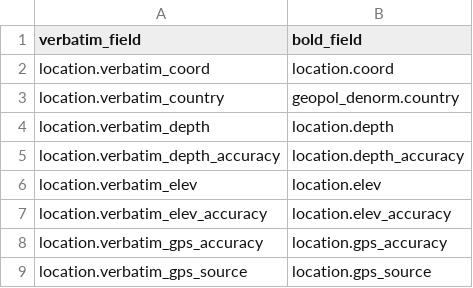
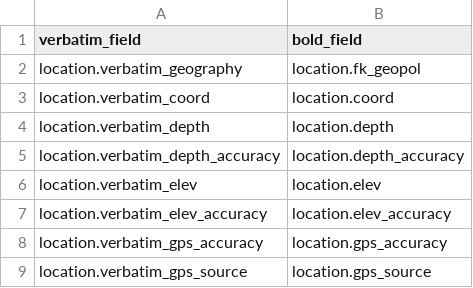
Before and after one commit to biolytica/BCDM-forensic-extension, a TSV file: mapping_verbatim_to_BOLD.tsv, drawn as a sheet; only a part is shown; the diff covers the shown part only.

Commit message:
Update mapping_verbatim_to_BOLD.tsv

```diff
--- a/mapping_verbatim_to_BOLD.tsv
+++ b/mapping_verbatim_to_BOLD.tsv
@@ -1,4 +1,4 @@
 verbatim_field	bold_field
+location.verbatim_geography	location.fk_geopol
 location.verbatim_coord	location.coord
-location.verbatim_country	geopol_denorm.country
 location.verbatim_depth	location.depth
```
Also changed, not shown: 1 added row, 10 removed rows and 20 moved rows elsewhere in this file.
